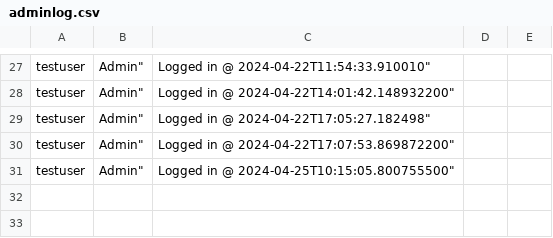
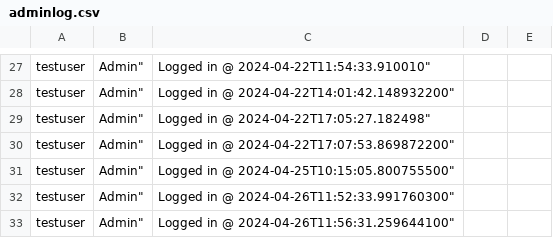
Before and after one commit to Radush02/PAO-Spring-App, a CSV file: src/main/java/com/example/proiectpao/logs/adminlog.csv, drawn as a sheet; only a part is shown, gaps mark what is left out; the diff names each change by its address in the sheet, - before the commit and + after, or states it on an @@ line.

```diff
--- a/src/main/java/com/example/proiectpao/logs/adminlog.csv
+++ b/src/main/java/com/example/proiectpao/logs/adminlog.csv
+row 32: testuser | Admin" | Logged in @ 2024-04-26T11:52:33.991760300"
+row 33: testuser | Admin" | Logged in @ 2024-04-26T11:56:31.259644100"
```
Also changed, not shown: 23 other files.
